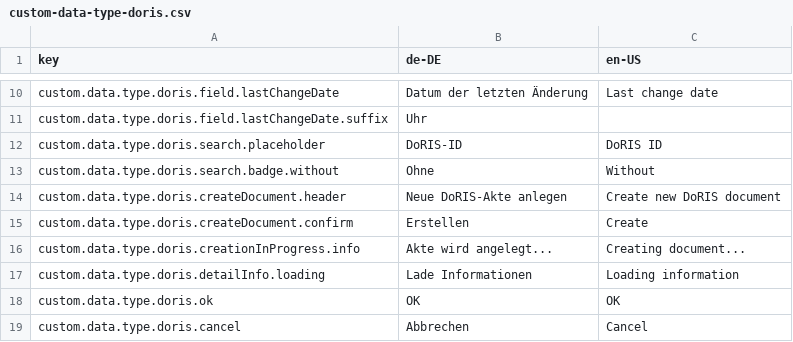
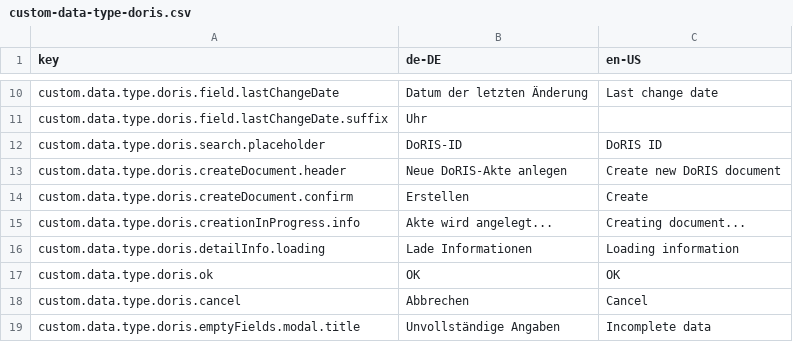
Before and after one commit to programmfabrik/fylr-plugin-custom-data-type-doris, a CSV file: l10n/custom-data-type-doris.csv, drawn as a sheet; only a part is shown, gaps mark what is left out; the shorter side is filled out with more unchanged rows.

Commit message:
Implement support for "has value" button in expert search

```diff
--- a/l10n/custom-data-type-doris.csv
+++ b/l10n/custom-data-type-doris.csv
@@ -12,3 +12,2 @@ custom.data.type.doris.field.lastChangeDate.suffix,Uhr,
 custom.data.type.doris.search.placeholder,DoRIS-ID,DoRIS ID
-custom.data.type.doris.search.badge.without,Ohne,Without
 custom.data.type.doris.createDocument.header,Neue DoRIS-Akte anlegen,Create new DoRIS document
```
Also changed, not shown: 1 other file.
